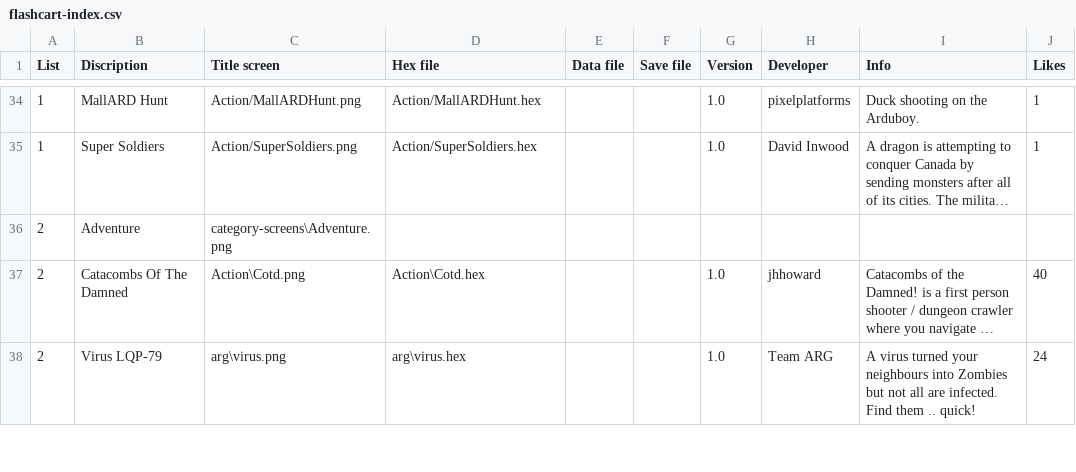
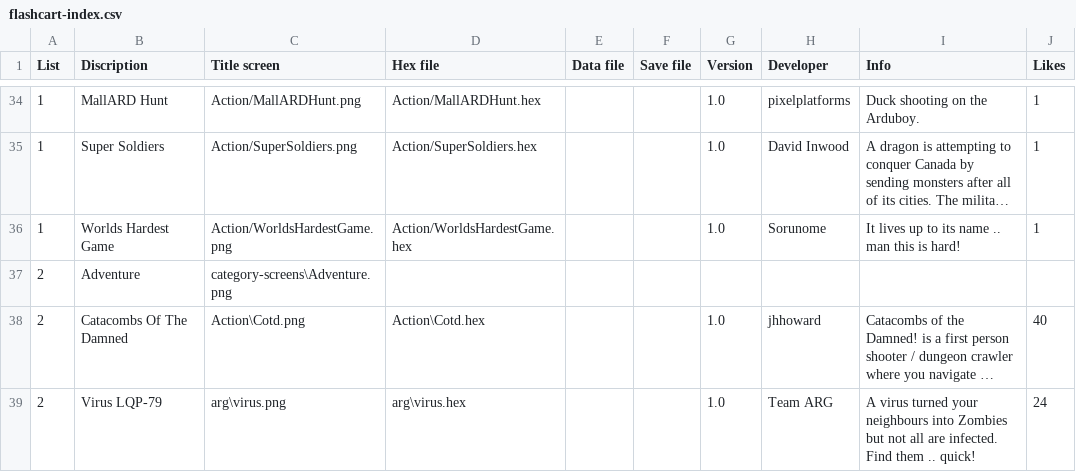
Before and after one commit to filmote/CartBuilder, a CSV file: flashcart-index.csv, drawn as a sheet; only a part is shown, gaps mark what is left out; long unchanged cells end in …; the diff names each change by its address in the sheet, - before the commit and + after, or states it on an @@ line.

Commit message:
Add Game

```diff
--- a/flashcart-index.csv
+++ b/flashcart-index.csv
+row 36: 1 | Worlds Hardest Game | Action/WorldsHardestGame.png | Action/WorldsHardestGame.hex |  |  | 1.0 | Sorunome | It lives up to its name .. man this is hard! | 1
```
Also changed, not shown: 2 other files.
